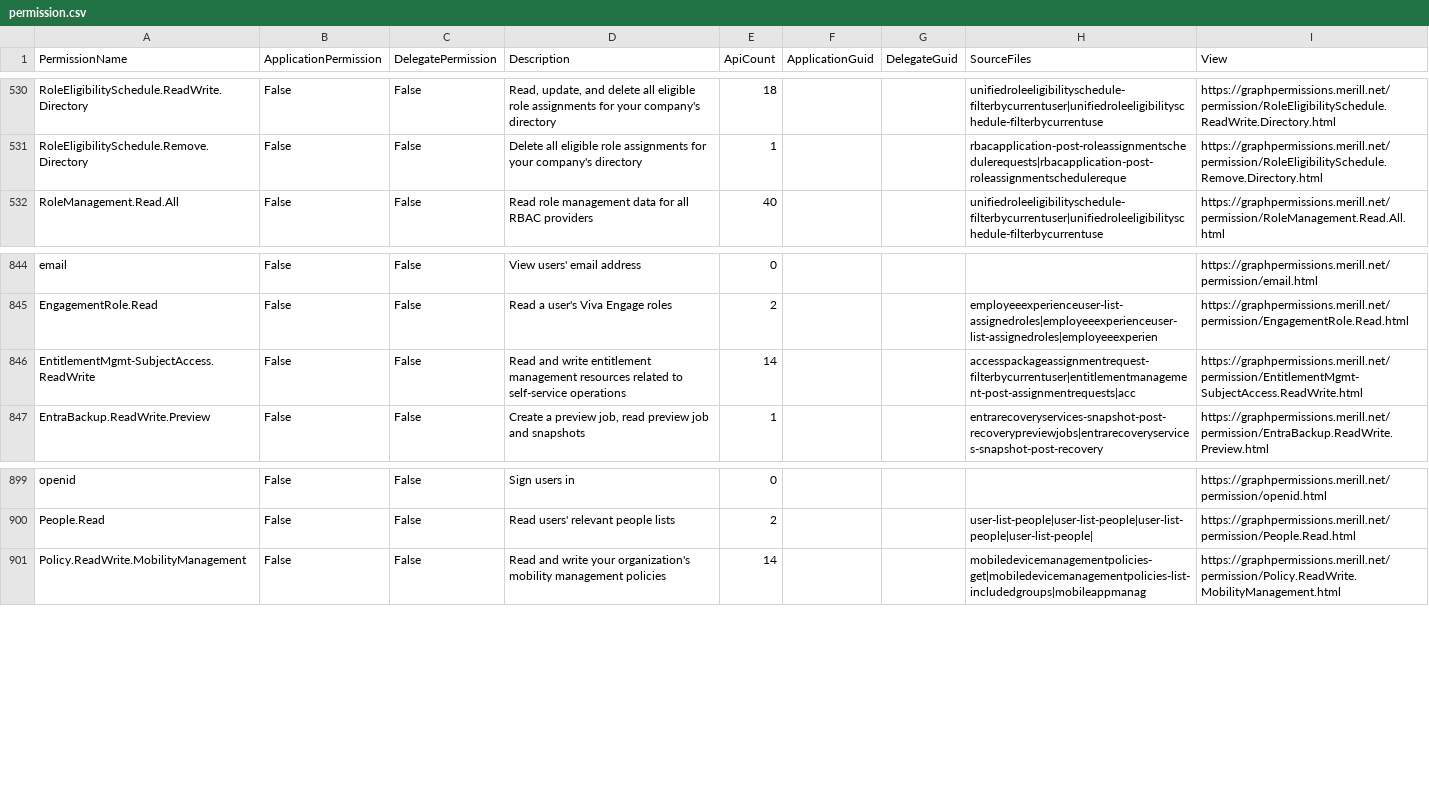
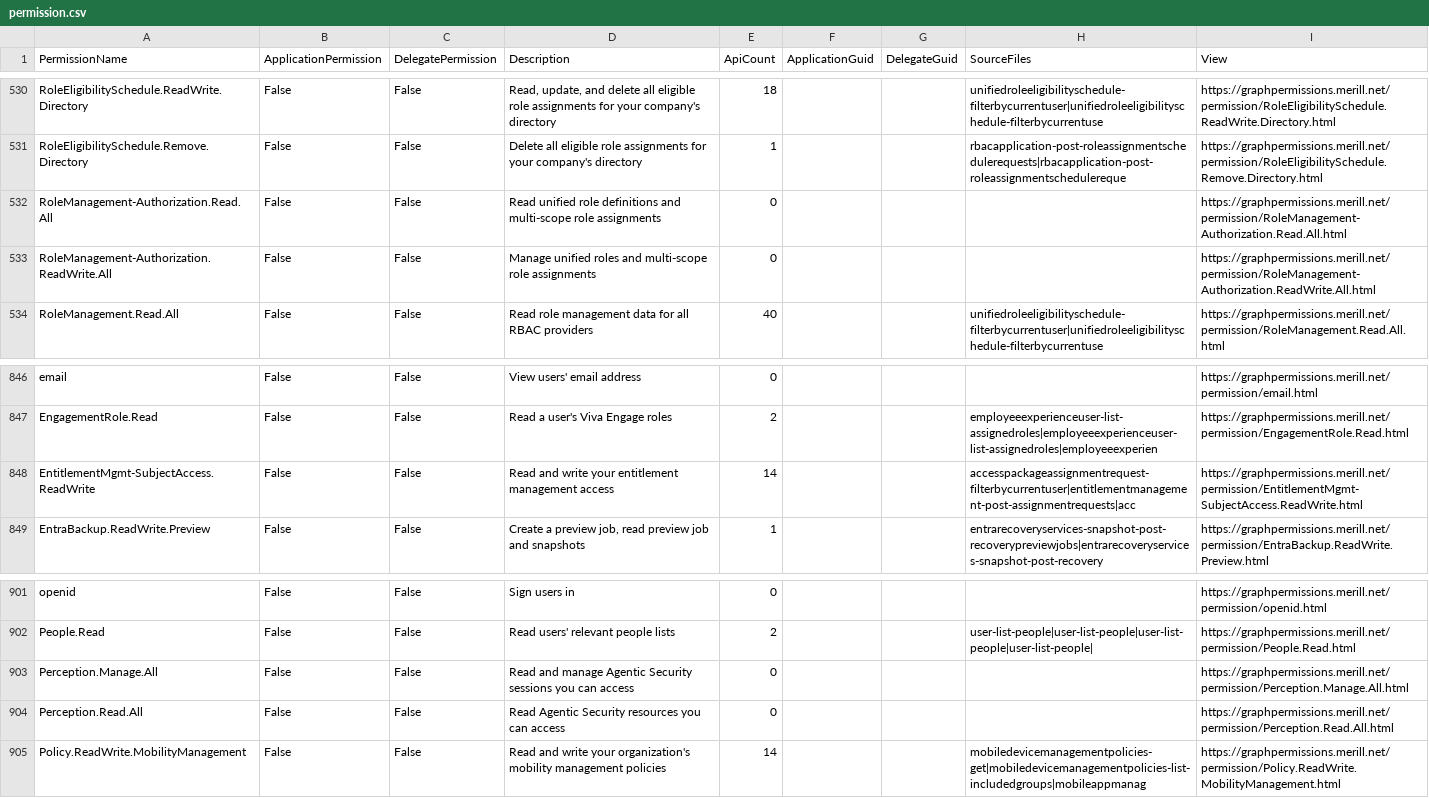
Before and after one commit to merill/graph-permissions-explorer, a CSV file: site/permission.csv, drawn as a sheet; only a part is shown, gaps mark what is left out.

```diff
--- a/site/permission.csv
+++ b/site/permission.csv
@@ -531,2 +531,4 @@ RoleEligibilitySchedule.ReadWrite.Directory,False,False,"Read, update, and delet
 RoleEligibilitySchedule.Remove.Directory,False,False,Delete all eligible role assignments for your company's directory,1,,,rbacapplication-post-roleassignmentschedulerequests|rbacapplication-post-roleassignmentschedulereque,https://graphpermissions.merill.net/permission/RoleEligibilitySchedule.Remove.Directory.html
+RoleManagement-Authorization.Read.All,False,False,Read unified role definitions and multi-scope role assignments,0,,,,https://graphpermissions.merill.net/permission/RoleManagement-Authorization.Read.All.html
+RoleManagement-Authorization.ReadWrite.All,False,False,Manage unified roles and multi-scope role assignments,0,,,,https://graphpermissions.merill.net/permission/RoleManagement-Authorization.ReadWrite.All.html
 RoleManagement.Read.All,False,False,Read role management data for all RBAC providers,40,,,unifiedroleeligibilityschedule-filterbycurrentuser|unifiedroleeligibilityschedule-filterbycurrentuse,https://graphpermissions.merill.net/permission/RoleManagement.Read.All.html
@@ -845,3 +847,3 @@ email,False,False,View users' email address,0,,,,https://graphpermissions.merill
 EngagementRole.Read,False,False,"Read a user's Viva Engage roles ",2,,,employeeexperienceuser-list-assignedroles|employeeexperienceuser-list-assignedroles|employeeexperien,https://graphpermissions.merill.net/permission/EngagementRole.Read.html
-EntitlementMgmt-SubjectAccess.ReadWrite,False,False,Read and write entitlement management resources related to self-service operations,14,,,accesspackageassignmentrequest-filterbycurrentuser|entitlementmanagement-post-assignmentrequests|acc,https://graphpermissions.merill.net/permission/EntitlementMgmt-SubjectAccess.ReadWrite.html
+EntitlementMgmt-SubjectAccess.ReadWrite,False,False,Read and write your entitlement management access,14,,,accesspackageassignmentrequest-filterbycurrentuser|entitlementmanagement-post-assignmentrequests|acc,https://graphpermissions.merill.net/permission/EntitlementMgmt-SubjectAccess.ReadWrite.html
 EntraBackup.ReadWrite.Preview,False,False,"Create a preview job, read preview job and snapshots",1,,,entrarecoveryservices-snapshot-post-recoverypreviewjobs|entrarecoveryservices-snapshot-post-recovery,https://graphpermissions.merill.net/permission/EntraBackup.ReadWrite.Preview.html
@@ -900,2 +902,4 @@ openid,False,False,Sign users in,0,,,,https://graphpermissions.merill.net/permis
 People.Read,False,False,Read users' relevant people lists,2,,,user-list-people|user-list-people|user-list-people|user-list-people|,https://graphpermissions.merill.net/permission/People.Read.html
+Perception.Manage.All,False,False,Read and manage Agentic Security sessions you can access,0,,,,https://graphpermissions.merill.net/permission/Perception.Manage.All.html
+Perception.Read.All,False,False,Read Agentic Security resources you can access,0,,,,https://graphpermissions.merill.net/permission/Perception.Read.All.html
 Policy.ReadWrite.MobilityManagement,False,False,Read and write your organization's mobility management policies,14,,,mobiledevicemanagementpolicies-get|mobiledevicemanagementpolicies-list-includedgroups|mobileappmanag,https://graphpermissions.merill.net/permission/Policy.ReadWrite.MobilityManagement.html
```
Also changed, not shown: 11 other files.
